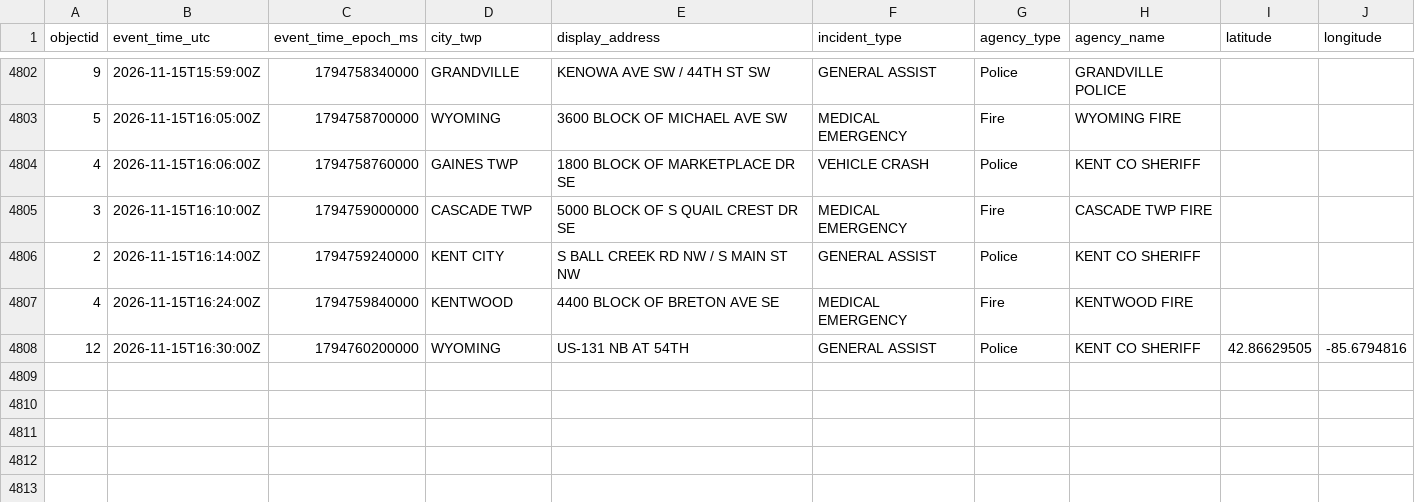
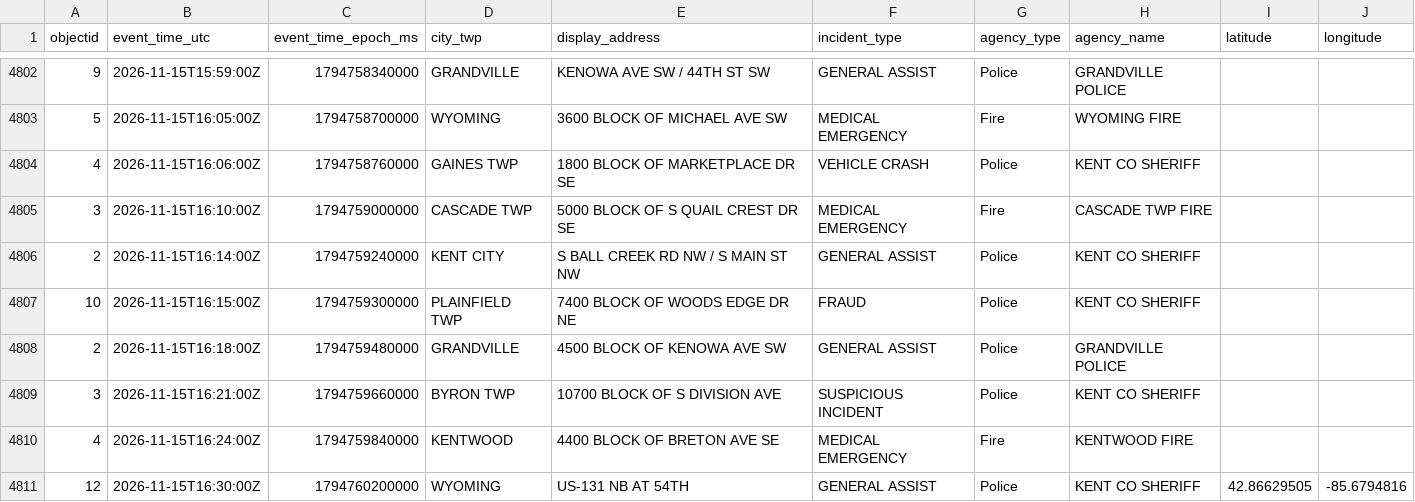
Before and after one commit to Cantica-Systems/kent-co-mi-dispatch, a CSV file: data/kent/2026-11.csv, drawn as a sheet; only a part is shown, gaps mark what is left out; the diff names each change by its address in the sheet, - before the commit and + after, or states it on an @@ line.

```diff
--- a/data/kent/2026-11.csv
+++ b/data/kent/2026-11.csv
+row 4807: 10 | 2026-11-15T16:15:00Z | 1794759300000 | PLAINFIELD TWP | 7400 BLOCK OF WOODS EDGE DR NE | FRAUD | Police | KENT CO SHERIFF
+row 4808: 2 | 2026-11-15T16:18:00Z | 1794759480000 | GRANDVILLE | 4500 BLOCK OF KENOWA AVE SW | GENERAL ASSIST | Police | GRANDVILLE POLICE
+row 4809: 3 | 2026-11-15T16:21:00Z | 1794759660000 | BYRON TWP | 10700 BLOCK OF S DIVISION AVE | SUSPICIOUS INCIDENT | Police | KENT CO SHERIFF
```
Also changed, not shown: data/grcity/2026-11.csv, 3 other files.
